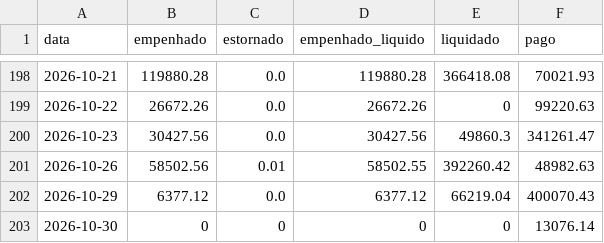
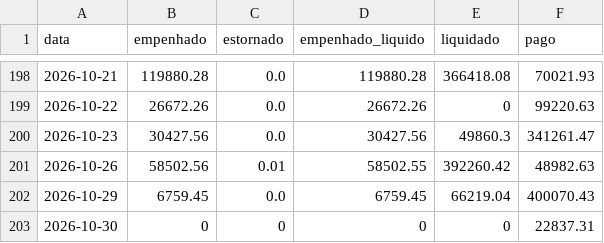
Before and after one commit to vagnerims2/painel-leopolis, a CSV file: data/movimento.csv, drawn as a sheet; only a part is shown, gaps mark what is left out.

```diff
--- a/data/movimento.csv
+++ b/data/movimento.csv
@@ -201,3 +201,3 @@ data,empenhado,estornado,empenhado_liquido,liquidado,pago
 2026-10-26,58502.56,0.01,58502.55,392260.42,48982.63
-2026-10-29,6377.12,0.0,6377.12,66219.04,400070.43
-2026-10-30,0,0,0,0,13076.14
+2026-10-29,6759.45,0.0,6759.45,66219.04,400070.43
+2026-10-30,0,0,0,0,22837.31
```
Also changed, not shown: data/dotacoes.csv, data/liquidacoes.csv, 8 other files.
